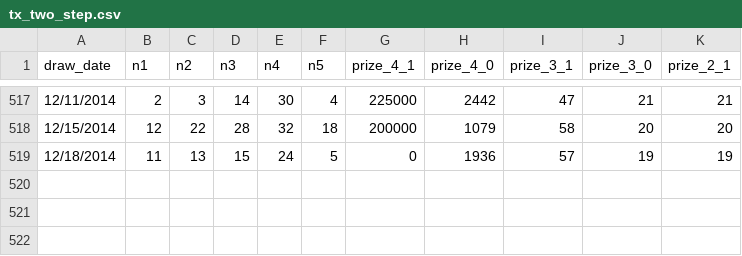
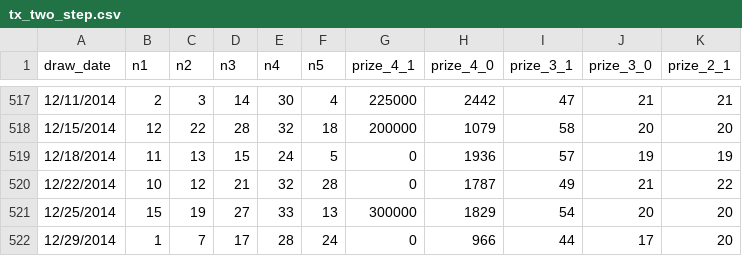
Before and after one commit to lotterdata/Lottery-Prize-Data, a CSV file: tx_two_step.csv, drawn as a sheet; only a part is shown, gaps mark what is left out.

Commit message:
update tx_two_step.csv

```diff
--- a/tx_two_step.csv
+++ b/tx_two_step.csv
@@ -519 +519,4 @@ draw_date,n1,n2,n3,n4,n5,prize_4_1,prize_4_0,prize_3_1,prize_3_0,prize_2_1
 12/18/2014,11,13,15,24,5,0,1936,57,19,19
+12/22/2014,10,12,21,32,28,0,1787,49,21,22
+12/25/2014,15,19,27,33,13,300000,1829,54,20,20
+12/29/2014,1,7,17,28,24,0,966,44,17,20
```
